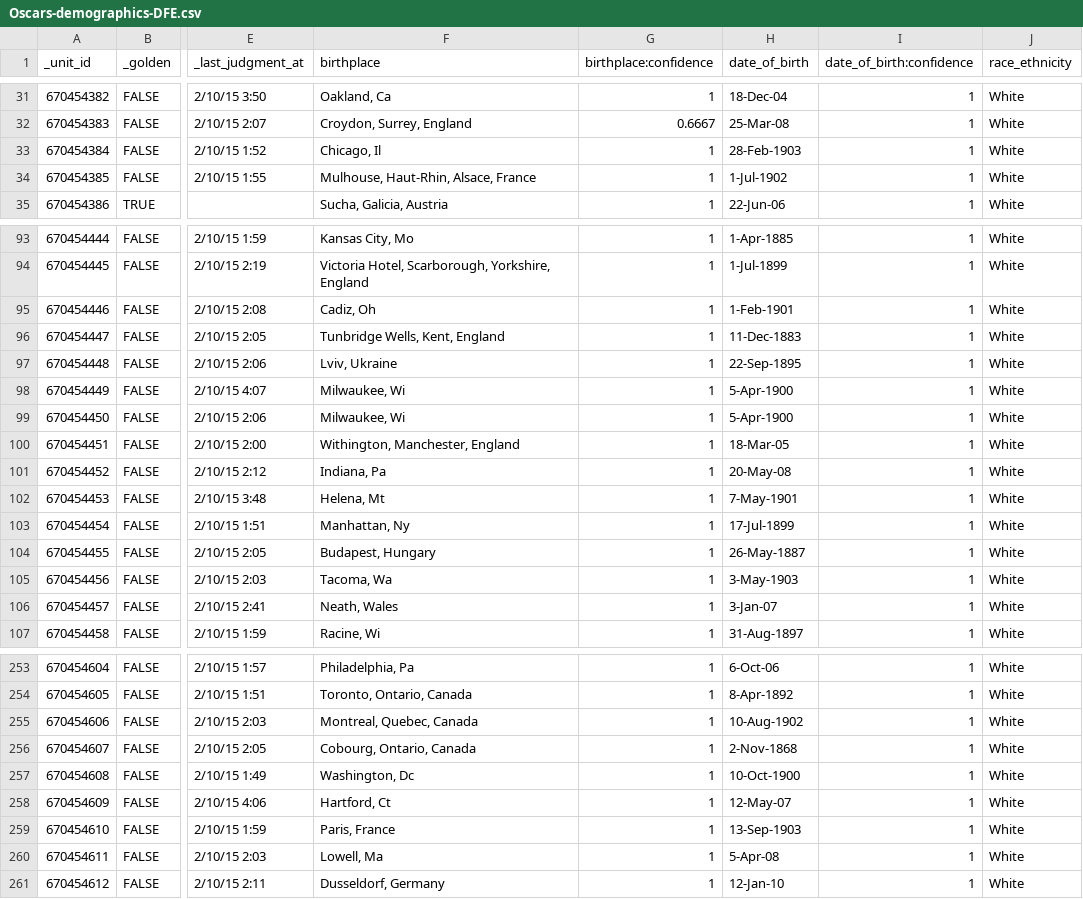
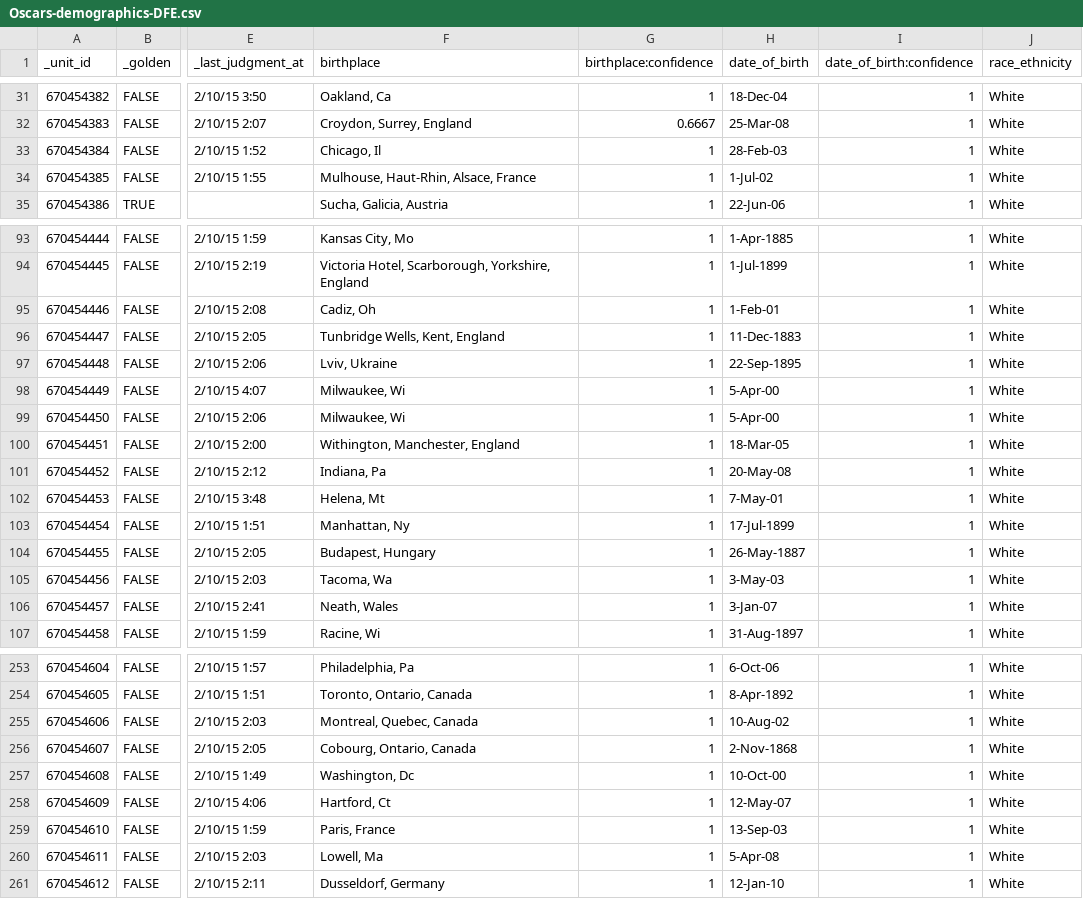
Before and after one commit to keke728/INFO5871_DataScience, a CSV file: midterm/Oscars-demographics-DFE.csv, drawn as a sheet; only a part is shown, gaps mark what is left out; the diff covers the shown part only; the diff names each change by its address in the sheet, - before the commit and + after, or states it on an @@ line.

Commit message:
midterm v5

```diff
--- a/midterm/Oscars-demographics-DFE.csv
+++ b/midterm/Oscars-demographics-DFE.csv
-H33 (date_of_birth): 28-Feb-1903
+H33 (date_of_birth): 28-Feb-03
-H34 (date_of_birth): 1-Jul-1902
+H34 (date_of_birth): 1-Jul-02
-H95 (date_of_birth): 1-Feb-1901
+H95 (date_of_birth): 1-Feb-01
-H98:H99 (date_of_birth): 5-Apr-1900
+H98:H99 (date_of_birth): 5-Apr-00
-H102 (date_of_birth): 7-May-1901
+H102 (date_of_birth): 7-May-01
-H105 (date_of_birth): 3-May-1903
+H105 (date_of_birth): 3-May-03
-H255 (date_of_birth): 10-Aug-1902
+H255 (date_of_birth): 10-Aug-02
-H257 (date_of_birth): 10-Oct-1900
+H257 (date_of_birth): 10-Oct-00
-H259 (date_of_birth): 13-Sep-1903
+H259 (date_of_birth): 13-Sep-03
```
Also changed, not shown: 15 edited cells elsewhere in this file, 7 other files.
